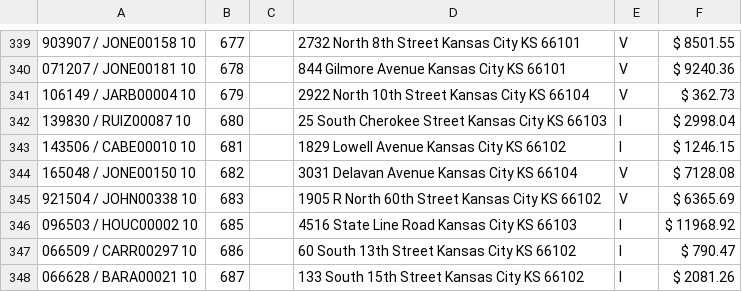
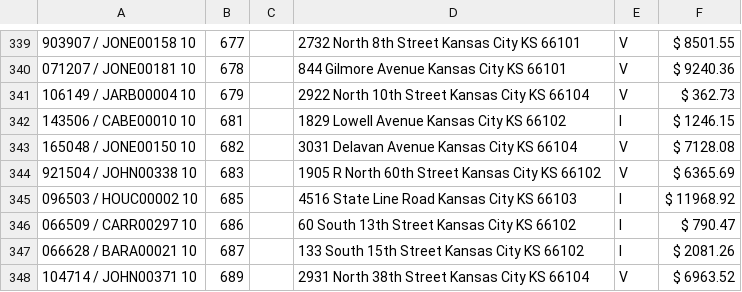
Before and after one commit to ocampossoto/TaxSaleList, a CSV file: docs/TaxSale349.csv, drawn as a sheet; only a part is shown, gaps mark what is left out; the shorter side is filled out with more unchanged rows; the diff names each change by its address in the sheet, - before the commit and + after, or states it on an @@ line.

```diff
--- a/docs/TaxSale349.csv
+++ b/docs/TaxSale349.csv
-row 342: 139830 / RUIZ00087 10 | 680 |  | 25 South Cherokee Street Kansas City KS 66103 | I | $ 2998.04
```
Also changed, not shown: 2 other files.
